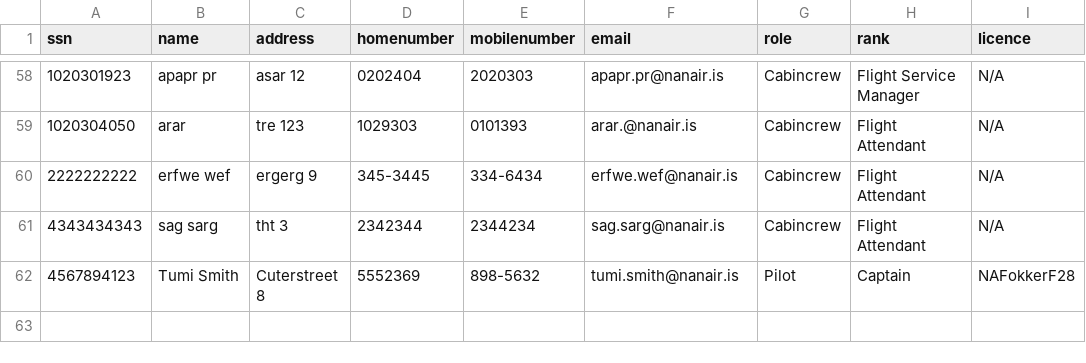
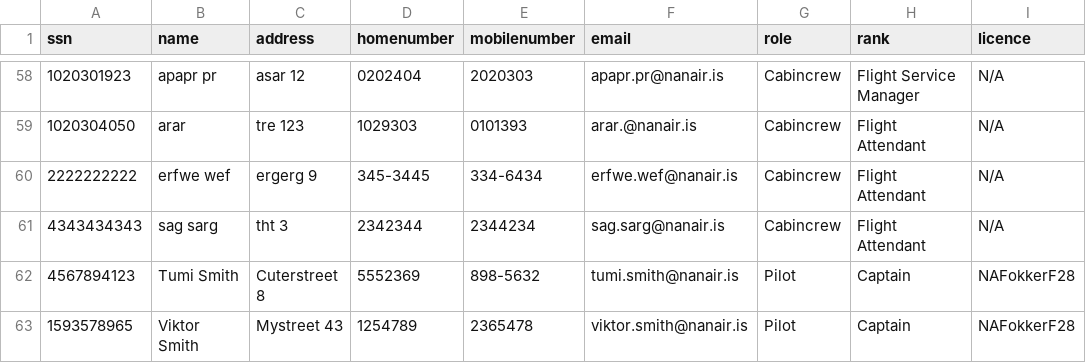
Before and after one commit to irmalexandra/vln1_chuck_nan, a CSV file: code/repo/employees.csv, drawn as a sheet; only a part is shown, gaps mark what is left out; the diff names each change by its address in the sheet, - before the commit and + after, or states it on an @@ line.

Commit message:
??

```diff
--- a/code/repo/employees.csv
+++ b/code/repo/employees.csv
+row 63: 1593578965 | Viktor Smith | Mystreet 43 | 1254789 | 2365478 | viktor.smith@nanair.is | Pilot | Captain | NAFokkerF28
```
